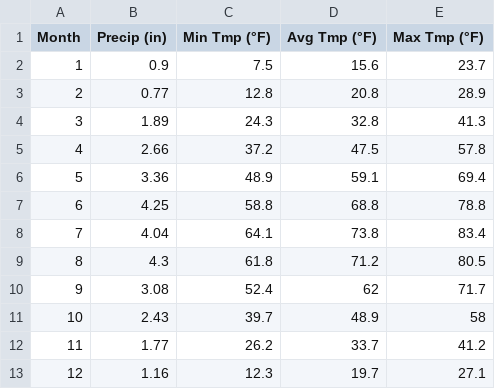
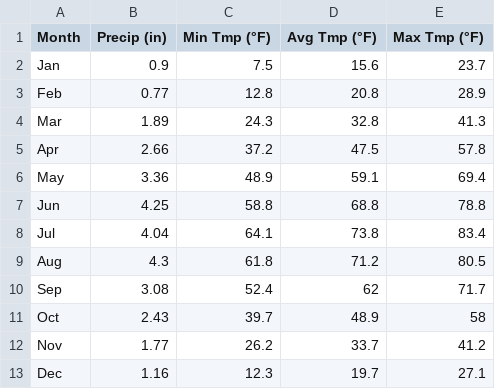
Before and after one commit to ivlab/umn-csci-5609-s22, a CSV file: 1_31_data/msp-climate-normals_1981-2010.csv, drawn as a sheet.

```diff
--- a/1_31_data/msp-climate-normals_1981-2010.csv
+++ b/1_31_data/msp-climate-normals_1981-2010.csv
@@ -1,13 +1,13 @@
 Month ,Precip (in) ,Min Tmp (°F) ,Avg Tmp (°F) ,Max Tmp (°F)
-1,0.9,7.5,15.6,23.7
-2,0.77,12.8,20.8,28.9
-3,1.89,24.3,32.8,41.3
-4,2.66,37.2,47.5,57.8
-5,3.36,48.9,59.1,69.4
-6,4.25,58.8,68.8,78.8
-7,4.04,64.1,73.8,83.4
-8,4.3,61.8,71.2,80.5
-9,3.08,52.4,62,71.7
-10,2.43,39.7,48.9,58
-11,1.77,26.2,33.7,41.2
-12,1.16,12.3,19.7,27.1
+Jan,0.9,7.5,15.6,23.7
+Feb,0.77,12.8,20.8,28.9
+Mar,1.89,24.3,32.8,41.3
+Apr,2.66,37.2,47.5,57.8
+May,3.36,48.9,59.1,69.4
+Jun,4.25,58.8,68.8,78.8
+Jul,4.04,64.1,73.8,83.4
+Aug,4.3,61.8,71.2,80.5
+Sep,3.08,52.4,62,71.7
+Oct,2.43,39.7,48.9,58
+Nov,1.77,26.2,33.7,41.2
+Dec,1.16,12.3,19.7,27.1
```
Also changed, not shown: 4 other files.
